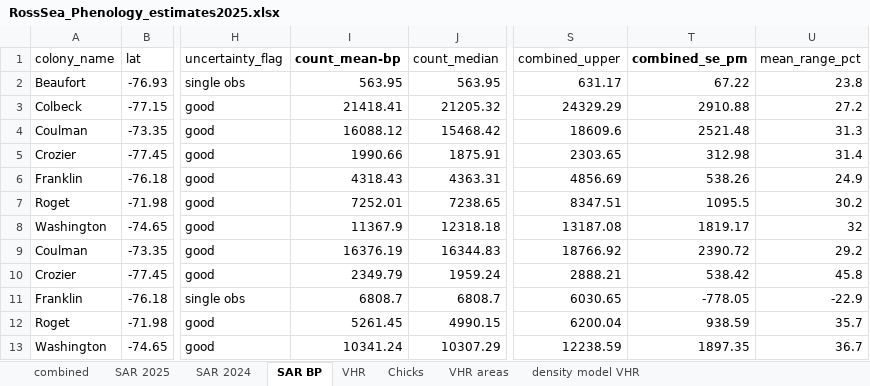
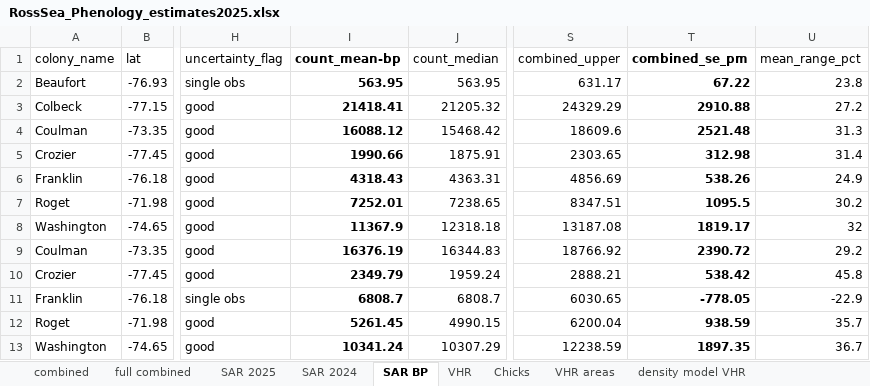
Before and after one commit to rosetazetta/SAR_RossSea_compare, an Excel workbook: Data/RossSea_Phenology_estimates2025.xlsx, sheet SAR BP, drawn as a sheet; only a part is shown, gaps mark what is left out; values as stored, in another font and other column widths than the file's, no borders; the diff names each change by its address in the sheet, - before the commit and + after, or states it on an @@ line.

```diff
--- a/Data/RossSea_Phenology_estimates2025.xlsx (sheet SAR BP)
+++ b/Data/RossSea_Phenology_estimates2025.xlsx (sheet SAR BP)
+sheet tab: full combined
-I2:I13 bold: off
+I2:I13 bold: on
-T2:T13 bold: off
+T2:T13 bold: on
```
Also changed, not shown: sheet SAR 2025, sheet SAR 2024, sheet density model VHR, sheet combined, sheet VHR.
